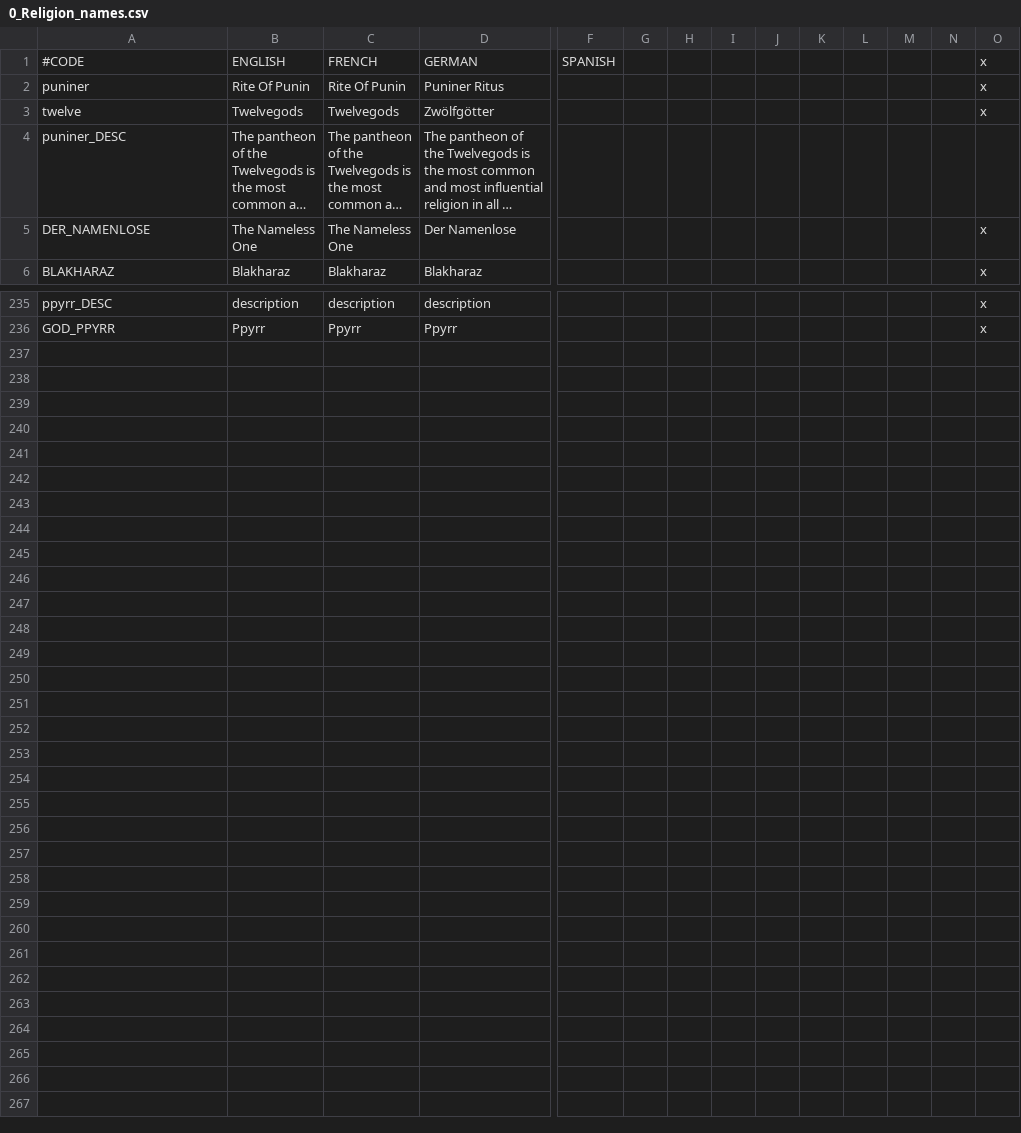
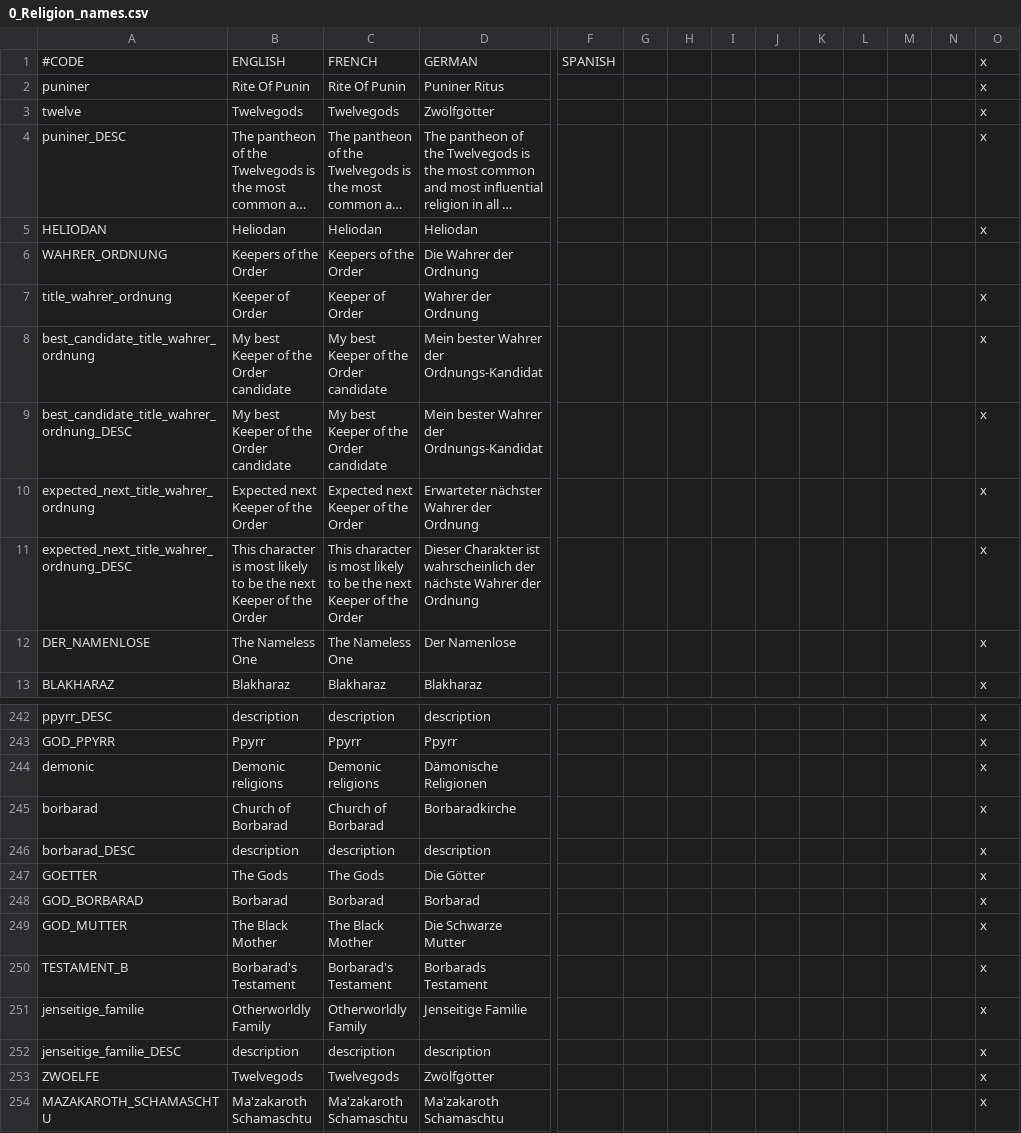
Before and after one commit to raykyn/DSA, a CSV file: localisation/0_Religion_names.csv, drawn as a sheet; only a part is shown, gaps mark what is left out; long unchanged cells end in …; rows hold the shown columns only; the diff names each change by its address in the sheet, - before the commit and + after, or states it on an @@ line.

Commit message:
College of Cardinals/Wahrer der Ordnung/Dämonen
Heliodan als Führer der Zwölfgötterkirche
8 Wahrer der Ordnung als Kardinalskollegium
Zwölfgöttertum als (landloser) Titel
2. Testcharakter damit testguy spielbar bleibt
erste Version Borbaradkirche + gesammelte Dämonenanbeter

```diff
--- a/localisation/0_Religion_names.csv
+++ b/localisation/0_Religion_names.csv
-O4: (empty)
+O4: x
+row 5: HELIODAN | Heliodan | Heliodan | Heliodan |  |  |  |  |  |  |  |  |  | x
+row 6: WAHRER_ORDNUNG | Keepers of the Order | Keepers of the Order | Die Wahrer der Ordnung
+row 7: title_wahrer_ordnung | Keeper of Order | Keeper of Order | Wahrer der Ordnung |  |  |  |  |  |  |  |  |  | x
+row 8: best_candidate_title_wahrer_ordnung | My best Keeper of the Order candidate | My best Keeper of the Order candidate | Mein bester Wahrer der Ordnungs-Kandidat |  |  |  |  |  |  |  |  |  | x
+row 9: best_candidate_title_wahrer_ordnung_DESC | My best Keeper of the Order candidate | My best Keeper of the Order candidate | Mein bester Wahrer der Ordnungs-Kandidat |  |  |  |  |  |  |  |  |  | x
+row 10: expected_next_title_wahrer_ordnung | Expected next Keeper of the Order | Expected next Keeper of the Order | Erwarteter nächster Wahrer der Ordnung |  |  |  |  |  |  |  |  |  | x
+row 11: expected_next_title_wahrer_ordnung_DESC | This character is most likely to be the next Keeper of the Order | This character is most likely to be the next Keeper of the Order | Dieser Charakter ist wahrscheinlich der nächste Wahrer der Ordnung |  |  |  |  |  |  |  |  |  | x
+row 244: demonic | Demonic religions | Demonic religions | Dämonische Religionen |  |  |  |  |  |  |  |  |  | x
+row 245: borbarad | Church of Borbarad | Church of Borbarad | Borbaradkirche |  |  |  |  |  |  |  |  |  | x
+row 246: borbarad_DESC | description | description | description |  |  |  |  |  |  |  |  |  | x
+row 247: GOETTER | The Gods | The Gods | Die Götter |  |  |  |  |  |  |  |  |  | x
+row 248: GOD_BORBARAD | Borbarad | Borbarad | Borbarad |  |  |  |  |  |  |  |  |  | x
+row 249: GOD_MUTTER | The Black Mother | The Black Mother | Die Schwarze Mutter |  |  |  |  |  |  |  |  |  | x
+row 250: TESTAMENT_B | Borbarad's Testament | Borbarad's Testament | Borbarads Testament |  |  |  |  |  |  |  |  |  | x
+row 251: jenseitige_familie | Otherworldly Family | Otherworldly Family | Jenseitige Familie |  |  |  |  |  |  |  |  |  | x
+row 252: jenseitige_familie_DESC | description | description | description |  |  |  |  |  |  |  |  |  | x
+row 253: ZWOELFE | Twelvegods | Twelvegods | Zwölfgötter |  |  |  |  |  |  |  |  |  | x
+row 254: MAZAKAROTH_SCHAMASCHTU | Ma'zakaroth Schamaschtu | Ma'zakaroth Schamaschtu | Ma'zakaroth Schamaschtu |  |  |  |  |  |  |  |  |  | x
```
Also changed, not shown: localisation/0_Kingdom_names.csv, 6 other files.
